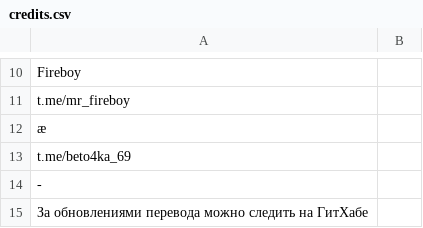
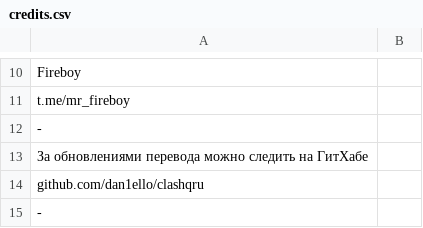
Before and after one commit to Dan1ello/ClashQRU, a CSV file: update/csv_client/credits.csv, drawn as a sheet; only a part is shown, gaps mark what is left out; the shorter side is filled out with more unchanged rows.

```diff
--- a/update/csv_client/credits.csv
+++ b/update/csv_client/credits.csv
@@ -11,4 +11,2 @@ Fireboy,
 t.me/mr_fireboy,
-æ,
-t.me/beto4ka_69,
 -,
```
Also changed, not shown: update/csv_client/texts.csv, 1 other file.
